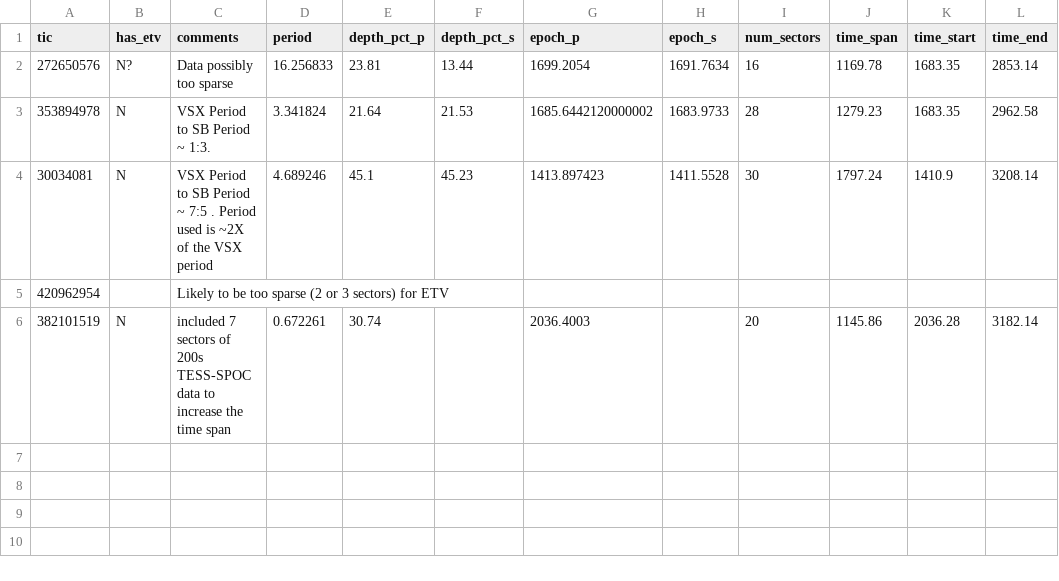
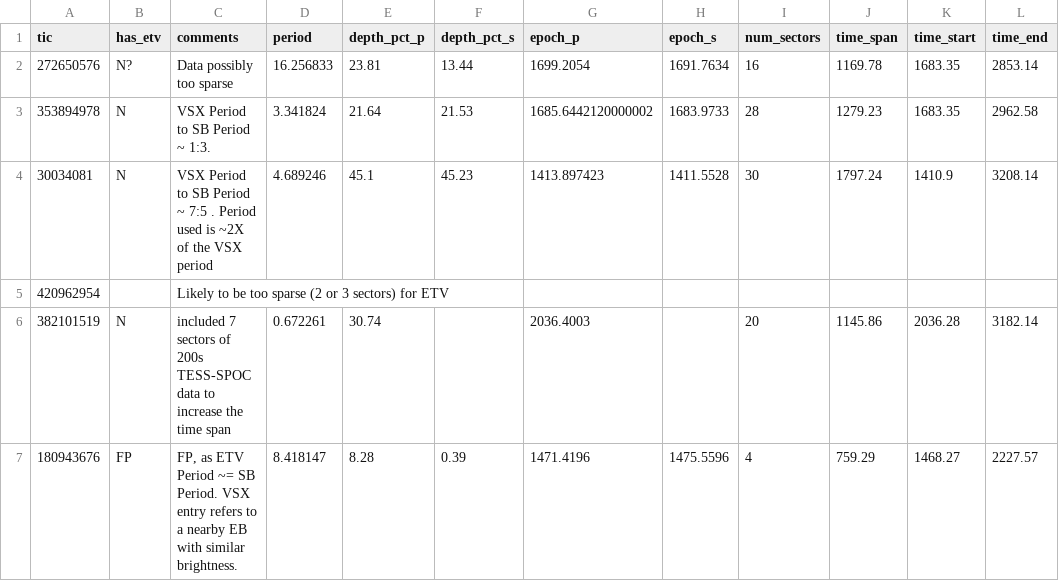
Before and after one commit to orionlee/PH_TESS_I_LightCurveViewer, a CSV file: eb_with_diff_sb_period/etv/etv_summary.csv, drawn as a sheet; the diff names each change by its address in the sheet, - before the commit and + after, or states it on an @@ line.

Commit message:
ETV for TIC 180943676 - FP (VSX entry refers to a different star)

```diff
--- a/eb_with_diff_sb_period/etv/etv_summary.csv
+++ b/eb_with_diff_sb_period/etv/etv_summary.csv
+row 7: 180943676 | FP | FP, as ETV Period ~= SB Period. VSX entry refers to a nearby EB with similar brightness. | 8.418147 | 8.28 | 0.39 | 1471.4196 | 1475.5596 | 4 | 759.29 | 1468.27 | 2227.57
```
Also changed, not shown: 1 other file.
